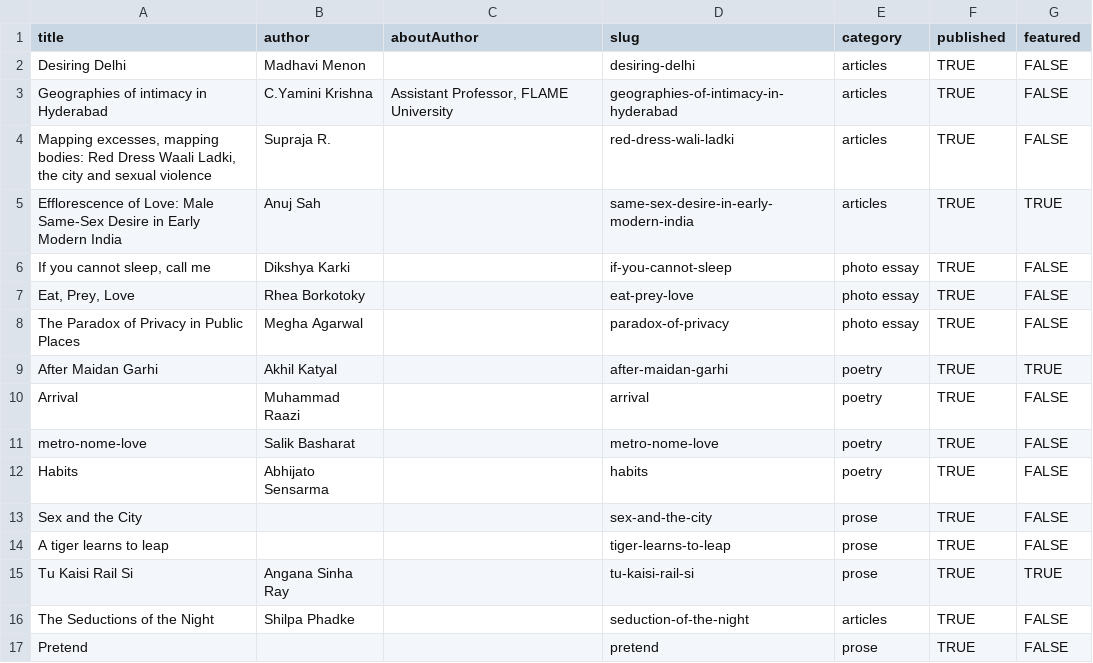
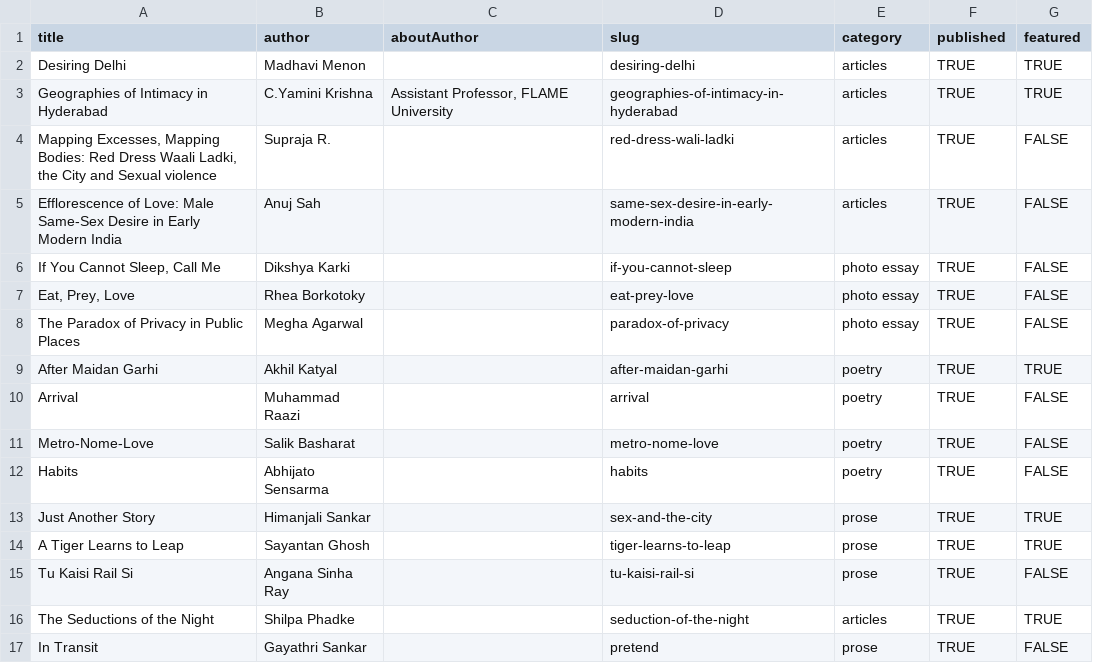
Before and after one commit to thedivtagguy/qurbatein, a CSV file: src/data/content.csv, drawn as a sheet.

```diff
--- a/src/data/content.csv
+++ b/src/data/content.csv
@@ -1,7 +1,7 @@
 title,author,aboutAuthor,slug,category,published,featured
-Desiring Delhi,Madhavi Menon,,desiring-delhi,articles,TRUE,FALSE
-Geographies of intimacy in Hyderabad,C.Yamini Krishna,"Assistant Professor, FLAME University",geographies-of-intimacy-in-hyderabad,articles,TRUE,FALSE
-"Mapping excesses, mapping bodies: Red Dress Waali Ladki, the city and sexual violence",Supraja R.,,red-dress-wali-ladki,articles,TRUE,FALSE
-Efflorescence of Love: Male Same-Sex Desire in Early Modern India,Anuj Sah,,same-sex-desire-in-early-modern-india,articles,TRUE,TRUE
-"If you cannot sleep, call me",Dikshya Karki,,if-you-cannot-sleep,photo essay,TRUE,FALSE
+Desiring Delhi,Madhavi Menon,,desiring-delhi,articles,TRUE,TRUE
+Geographies of Intimacy in Hyderabad,C.Yamini Krishna,"Assistant Professor, FLAME University",geographies-of-intimacy-in-hyderabad,articles,TRUE,TRUE
+"Mapping Excesses, Mapping Bodies: Red Dress Waali Ladki, the City and Sexual violence",Supraja R.,,red-dress-wali-ladki,articles,TRUE,FALSE
+Efflorescence of Love: Male Same-Sex Desire in Early Modern India,Anuj Sah,,same-sex-desire-in-early-modern-india,articles,TRUE,FALSE
+"If You Cannot Sleep, Call Me",Dikshya Karki,,if-you-cannot-sleep,photo essay,TRUE,FALSE
 "Eat, Prey, Love",Rhea Borkotoky,,eat-prey-love,photo essay,TRUE,FALSE
@@ -10,8 +10,8 @@ After Maidan Garhi,Akhil Katyal,,after-maidan-garhi,poetry,TRUE,TRUE
 Arrival,Muhammad Raazi,,arrival,poetry,TRUE,FALSE
-metro-nome-love,Salik Basharat,,metro-nome-love,poetry,TRUE,FALSE
+Metro-Nome-Love,Salik Basharat,,metro-nome-love,poetry,TRUE,FALSE
 Habits,Abhijato Sensarma,,habits,poetry,TRUE,FALSE
-Sex and the City,,,sex-and-the-city,prose,TRUE,FALSE
-A tiger learns to leap,,,tiger-learns-to-leap,prose,TRUE,FALSE
-Tu Kaisi Rail Si,Angana Sinha Ray,,tu-kaisi-rail-si,prose,TRUE,TRUE
-The Seductions of the Night,Shilpa Phadke,,seduction-of-the-night,articles,TRUE,FALSE
-Pretend,,,pretend,prose,TRUE,FALSE
+Just Another Story,Himanjali Sankar,,sex-and-the-city,prose,TRUE,TRUE
+A Tiger Learns to Leap,Sayantan Ghosh,,tiger-learns-to-leap,prose,TRUE,TRUE
+Tu Kaisi Rail Si,Angana Sinha Ray,,tu-kaisi-rail-si,prose,TRUE,FALSE
+The Seductions of the Night,Shilpa Phadke,,seduction-of-the-night,articles,TRUE,TRUE
+In Transit,Gayathri Sankar,,pretend,prose,TRUE,FALSE
```
Also changed, not shown: 21 other files.
